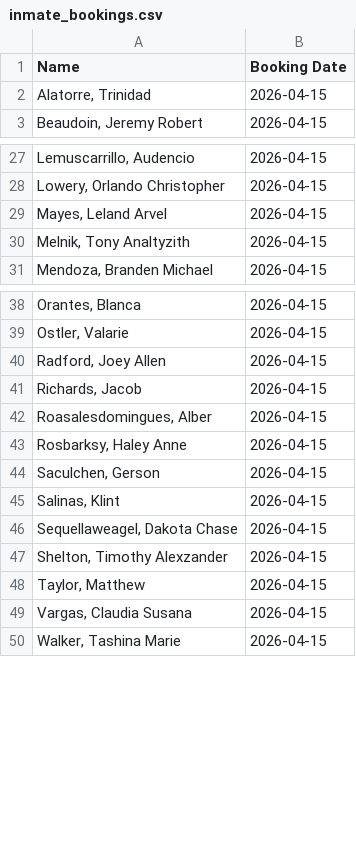
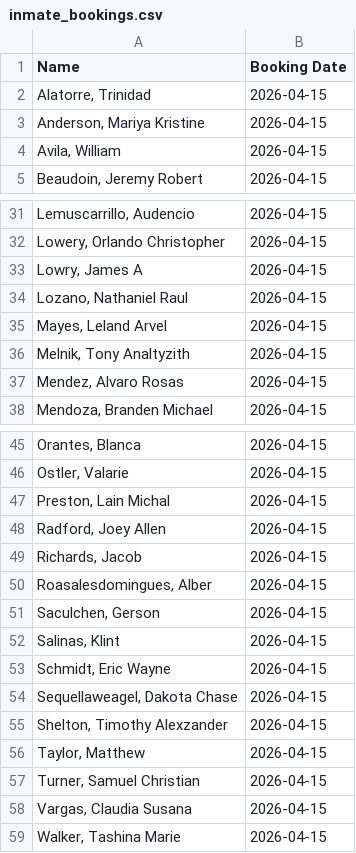
Before and after one commit to NguyenDa18/Portland-Jail-Data-Crawler, a CSV file: csvs/inmate_bookings.csv, drawn as a sheet; only a part is shown, gaps mark what is left out; removed rows and columns are numbered as before the commit, all else as after; the diff covers the shown part only; the diff names each change by its address in the sheet, - before the commit and + after, or states it on an @@ line.

```diff
--- a/csvs/inmate_bookings.csv
+++ b/csvs/inmate_bookings.csv
+row 3: Anderson, Mariya Kristine | 2026-04-15
+row 4: Avila, William | 2026-04-15
+row 33: Lowry, James A | 2026-04-15
+row 34: Lozano, Nathaniel Raul | 2026-04-15
+row 37: Mendez, Alvaro Rosas | 2026-04-15
+row 47: Preston, Lain Michal | 2026-04-15
-row 43: Rosbarksy, Haley Anne | 2026-04-15
+row 53: Schmidt, Eric Wayne | 2026-04-15
+row 57: Turner, Samuel Christian | 2026-04-15
```
Also changed, not shown: 2 added rows and 10 removed rows elsewhere in this file, csvs/inmate_charges.csv, csvs/inmate_details.csv.
